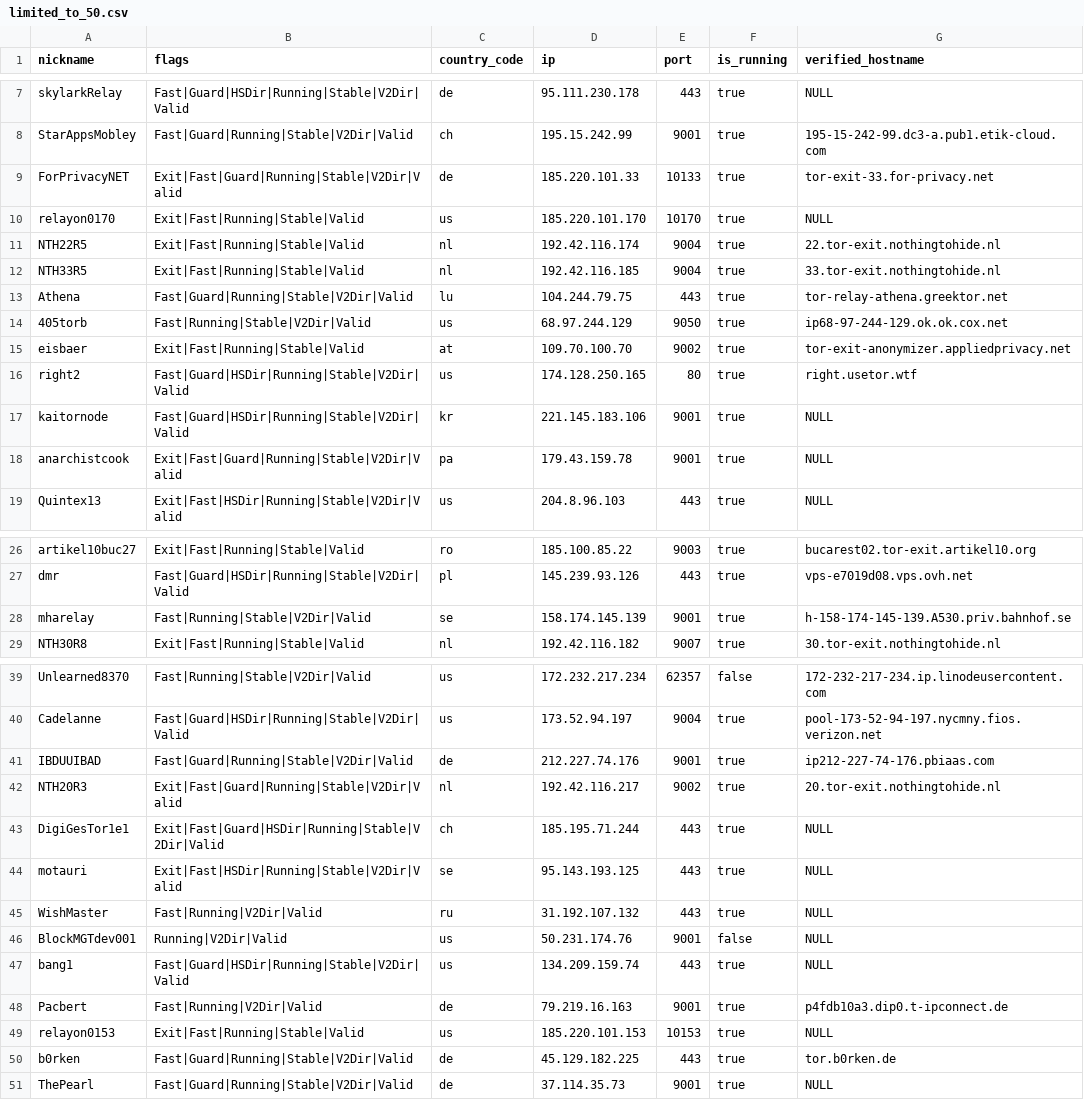
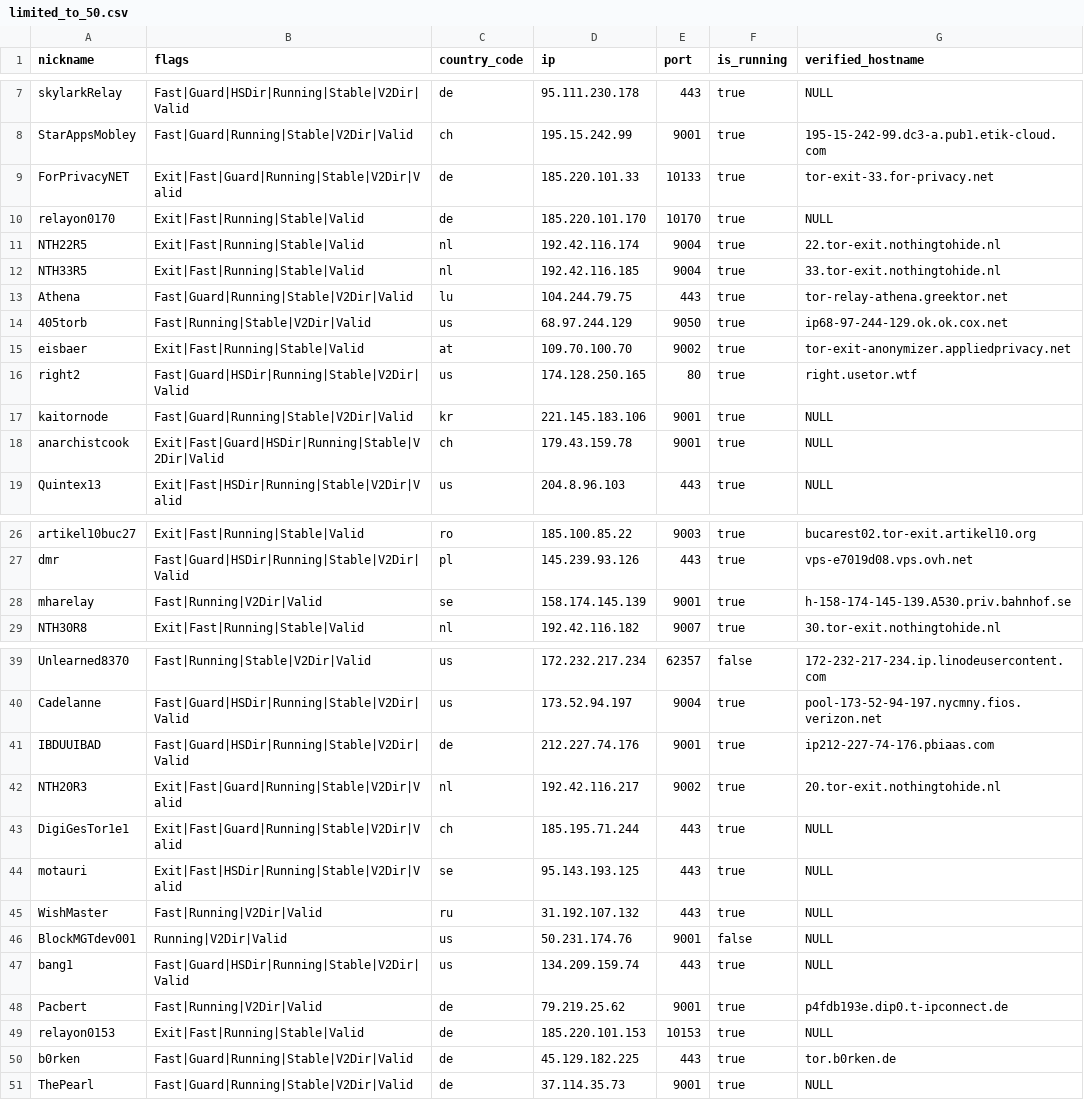
Before and after one commit to t-pol/123-test-abort, a CSV file: limited_to_50.csv, drawn as a sheet; only a part is shown, gaps mark what is left out.

```diff
--- a/limited_to_50.csv
+++ b/limited_to_50.csv
@@ -9,3 +9,3 @@
 "ForPrivacyNET","Exit|Fast|Guard|Running|Stable|V2Dir|Valid","de","185.220.101.33","10133",true,"tor-exit-33.for-privacy.net"
-"relayon0170","Exit|Fast|Running|Stable|Valid","us","185.220.101.170","10170",true,"NULL"
+"relayon0170","Exit|Fast|Running|Stable|Valid","de","185.220.101.170","10170",true,"NULL"
 "NTH22R5","Exit|Fast|Running|Stable|Valid","nl","192.42.116.174","9004",true,"22.tor-exit.nothingtohide.nl"
@@ -16,4 +16,4 @@
 "right2","Fast|Guard|HSDir|Running|Stable|V2Dir|Valid","us","174.128.250.165","80",true,"right.usetor.wtf"
-"kaitornode","Fast|Guard|HSDir|Running|Stable|V2Dir|Valid","kr","221.145.183.106","9001",true,"NULL"
-"anarchistcook","Exit|Fast|Guard|Running|Stable|V2Dir|Valid","pa","179.43.159.78","9001",true,"NULL"
+"kaitornode","Fast|Guard|Running|Stable|V2Dir|Valid","kr","221.145.183.106","9001",true,"NULL"
+"anarchistcook","Exit|Fast|Guard|HSDir|Running|Stable|V2Dir|Valid","ch","179.43.159.78","9001",true,"NULL"
 "Quintex13","Exit|Fast|HSDir|Running|Stable|V2Dir|Valid","us","204.8.96.103","443",true,"NULL"
@@ -27,3 +27,3 @@
 "dmr","Fast|Guard|HSDir|Running|Stable|V2Dir|Valid","pl","145.239.93.126","443",true,"vps-e7019d08.vps.ovh.net"
-"mharelay","Fast|Running|Stable|V2Dir|Valid","se","158.174.145.139","9001",true,"h-158-174-145-139.A530.priv.bahnhof.se"
+"mharelay","Fast|Running|V2Dir|Valid","se","158.174.145.139","9001",true,"h-158-174-145-139.A530.priv.bahnhof.se"
 "NTH30R8","Exit|Fast|Running|Stable|Valid","nl","192.42.116.182","9007",true,"30.tor-exit.nothingtohide.nl"
@@ -40,5 +40,5 @@
 "Cadelanne","Fast|Guard|HSDir|Running|Stable|V2Dir|Valid","us","173.52.94.197","9004",true,"pool-173-52-94-197.nycmny.fios.verizon.net"
-"IBDUUIBAD","Fast|Guard|Running|Stable|V2Dir|Valid","de","212.227.74.176","9001",true,"ip212-227-74-176.pbiaas.com"
+"IBDUUIBAD","Fast|Guard|HSDir|Running|Stable|V2Dir|Valid","de","212.227.74.176","9001",true,"ip212-227-74-176.pbiaas.com"
 "NTH20R3","Exit|Fast|Guard|Running|Stable|V2Dir|Valid","nl","192.42.116.217","9002",true,"20.tor-exit.nothingtohide.nl"
-"DigiGesTor1e1","Exit|Fast|Guard|HSDir|Running|Stable|V2Dir|Valid","ch","185.195.71.244","443",true,"NULL"
+"DigiGesTor1e1","Exit|Fast|Guard|Running|Stable|V2Dir|Valid","ch","185.195.71.244","443",true,"NULL"
 "motauri","Exit|Fast|HSDir|Running|Stable|V2Dir|Valid","se","95.143.193.125","443",true,"NULL"
@@ -47,4 +47,4 @@
 "bang1","Fast|Guard|HSDir|Running|Stable|V2Dir|Valid","us","134.209.159.74","443",true,"NULL"
-"Pacbert","Fast|Running|V2Dir|Valid","de","79.219.16.163","9001",true,"p4fdb10a3.dip0.t-ipconnect.de"
-"relayon0153","Exit|Fast|Running|Stable|Valid","us","185.220.101.153","10153",true,"NULL"
+"Pacbert","Fast|Running|V2Dir|Valid","de","79.219.25.62","9001",true,"p4fdb193e.dip0.t-ipconnect.de"
+"relayon0153","Exit|Fast|Running|Stable|Valid","de","185.220.101.153","10153",true,"NULL"
 "b0rken","Fast|Guard|Running|Stable|V2Dir|Valid","de","45.129.182.225","443",true,"tor.b0rken.de"
```
Also changed, not shown: tor_feed.csv, 1 other file.
